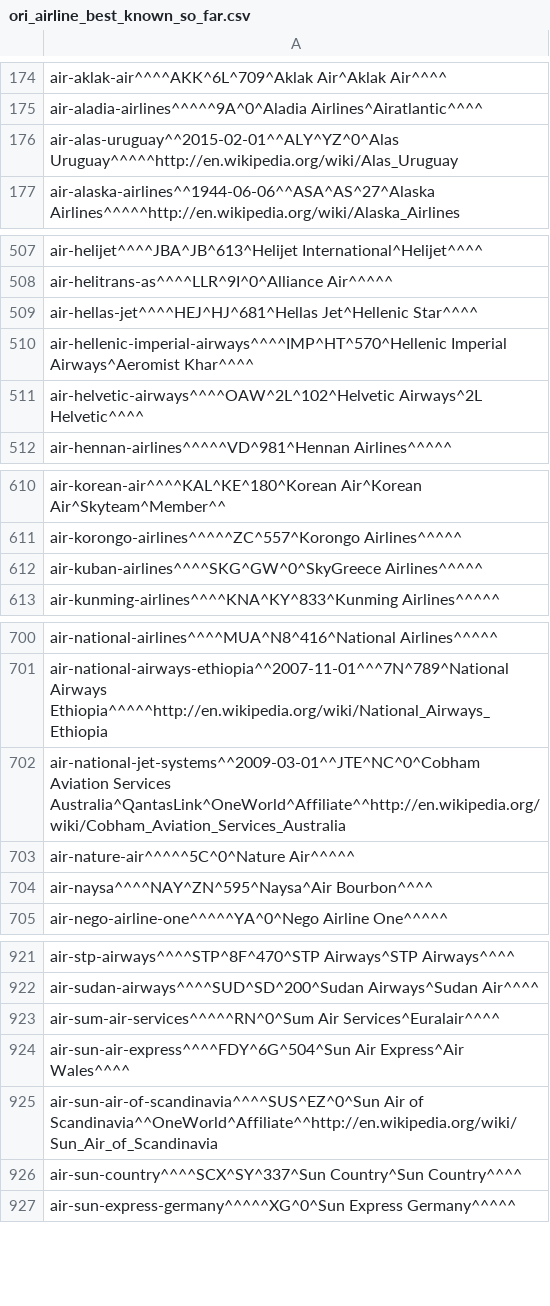
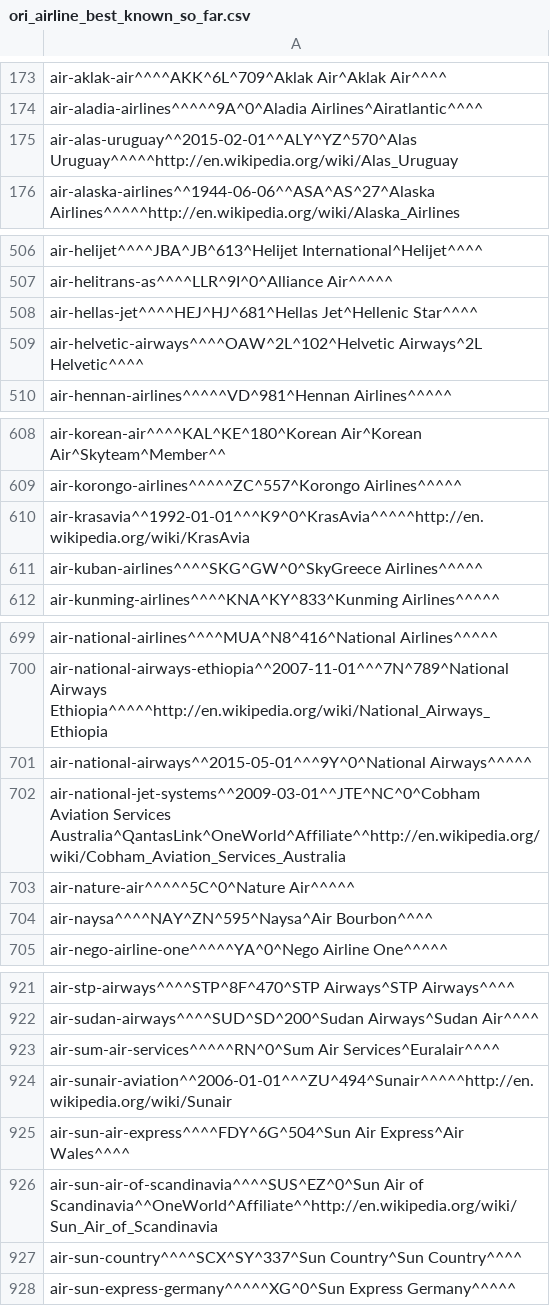
Before and after one commit to opentraveldata/optd, a CSV file: refdata/ORI/ori_airline_best_known_so_far.csv, drawn as a sheet; only a part is shown, gaps mark what is left out; the diff covers the shown part only.

```diff
--- a/refdata/ORI/ori_airline_best_known_so_far.csv
+++ b/refdata/ORI/ori_airline_best_known_so_far.csv
@@ -175,3 +174,3 @@ air-aklak-air^^^^AKK^6L^709^Aklak Air^Aklak Air^^^^
 air-aladia-airlines^^^^^9A^0^Aladia Airlines^Airatlantic^^^^
-air-alas-uruguay^^2015-02-01^^ALY^YZ^0^Alas Uruguay^^^^^http://en.wikipedia.org/wiki/Alas_Uruguay
+air-alas-uruguay^^2015-02-01^^ALY^YZ^570^Alas Uruguay^^^^^http://en.wikipedia.org/wiki/Alas_Uruguay
 air-alaska-airlines^^1944-06-06^^ASA^AS^27^Alaska Airlines^^^^^http://en.wikipedia.org/wiki/Alaska_Airlines
@@ -509,3 +508,2 @@ air-helitrans-as^^^^LLR^9I^0^Alliance Air^^^^^
 air-hellas-jet^^^^HEJ^HJ^681^Hellas Jet^Hellenic Star^^^^
-air-hellenic-imperial-airways^^^^IMP^HT^570^Hellenic Imperial Airways^Aeromist Khar^^^^
 air-helvetic-airways^^^^OAW^2L^102^Helvetic Airways^2L Helvetic^^^^
@@ -611,2 +609,3 @@ air-korean-air^^^^KAL^KE^180^Korean Air^Korean Air^Skyteam^Member^^
 air-korongo-airlines^^^^^ZC^557^Korongo Airlines^^^^^
+air-krasavia^^1992-01-01^^^K9^0^KrasAvia^^^^^http://en.wikipedia.org/wiki/KrasAvia
 air-kuban-airlines^^^^SKG^GW^0^SkyGreece Airlines^^^^^
@@ -701,2 +700,3 @@ air-national-airlines^^^^MUA^N8^416^National Airlines^^^^^
 air-national-airways-ethiopia^^2007-11-01^^^7N^789^National Airways Ethiopia^^^^^http://en.wikipedia.org/wiki/National_Airways_Ethiopia
+air-national-airways^^2015-05-01^^^9Y^0^National Airways^^^^^
 air-national-jet-systems^^2009-03-01^^JTE^NC^0^Cobham Aviation Services Australia^QantasLink^OneWorld^Affiliate^^http://en.wikipedia.org/wiki/Cobham_Aviation_Services_Australia
@@ -923,2 +923,3 @@ air-sudan-airways^^^^SUD^SD^200^Sudan Airways^Sudan Air^^^^
 air-sum-air-services^^^^^RN^0^Sum Air Services^Euralair^^^^
+air-sunair-aviation^^2006-01-01^^^ZU^494^Sunair^^^^^http://en.wikipedia.org/wiki/Sunair
 air-sun-air-express^^^^FDY^6G^504^Sun Air Express^Air Wales^^^^
```
Also changed, not shown: 1 added row, 4 removed rows and 5 edited cells elsewhere in this file, refdata/ORI/ori_airline_diff_w_rfd.csv, refdata/ORI/ori_airline_no_longer_valid.csv, 2 other files.
